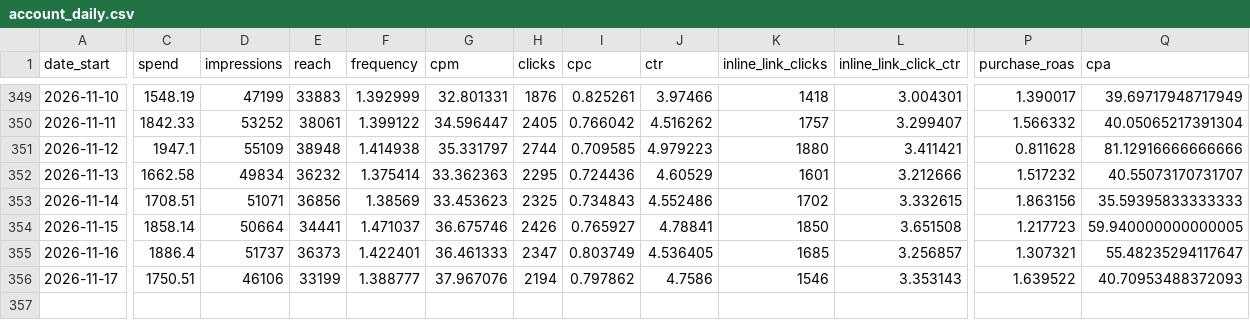
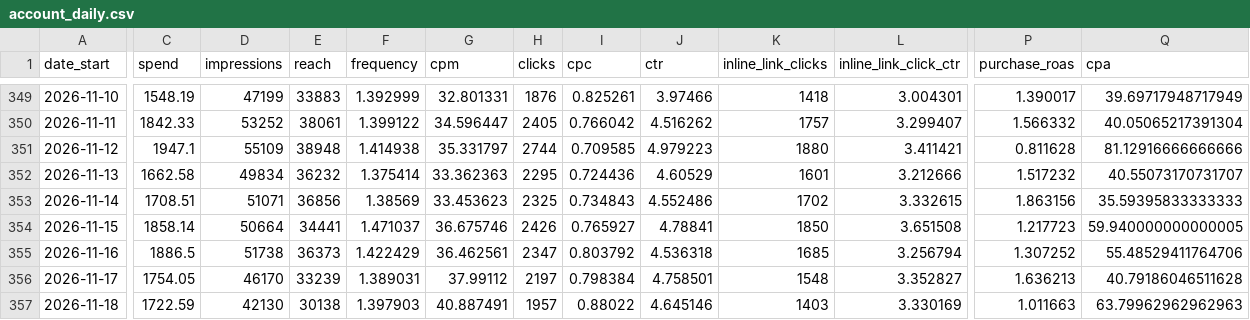
Before and after one commit to gideonscha/notmyfault, a CSV file: data/meta/account_daily.csv, drawn as a sheet; only a part is shown, gaps mark what is left out; rows hold the shown columns only; the diff covers the shown part only; the diff names each change by its address in the sheet, - before the commit and + after, or states it on an @@ line.

```diff
--- a/data/meta/account_daily.csv
+++ b/data/meta/account_daily.csv
-C355 (spend): 1886.4
+C355 (spend): 1886.5
-D355 (impressions): 51737
+D355 (impressions): 51738
-F355 (frequency): 1.422401
+F355 (frequency): 1.422429
-G355 (cpm): 36.461333
+G355 (cpm): 36.462561
-I355 (cpc): 0.803749
+I355 (cpc): 0.803792
-J355 (ctr): 4.536405
+J355 (ctr): 4.536318
-L355 (inline_link_click_ctr): 3.256857
+L355 (inline_link_click_ctr): 3.256794
-P355 (purchase_roas): 1.307321
+P355 (purchase_roas): 1.307252
-Q355 (cpa): 55.48235294117647
+Q355 (cpa): 55.48529411764706
-C356 (spend): 1750.51
+C356 (spend): 1754.05
-D356 (impressions): 46106
+D356 (impressions): 46170
-E356 (reach): 33199
+E356 (reach): 33239
-F356 (frequency): 1.388777
+F356 (frequency): 1.389031
-G356 (cpm): 37.967076
+G356 (cpm): 37.99112
-H356 (clicks): 2194
+H356 (clicks): 2197
-I356 (cpc): 0.797862
+I356 (cpc): 0.798384
-J356 (ctr): 4.7586
+J356 (ctr): 4.758501
-K356 (inline_link_clicks): 1546
+K356 (inline_link_clicks): 1548
-L356 (inline_link_click_ctr): 3.353143
+L356 (inline_link_click_ctr): 3.352827
-P356 (purchase_roas): 1.639522
+P356 (purchase_roas): 1.636213
-Q356 (cpa): 40.70953488372093
+Q356 (cpa): 40.79186046511628
+row 357: 2026-11-18 | 1722.59 | 42130 | 30138 | 1.397903 | 40.887491 | 1957 | 0.88022 | 4.645146 | 1403 | 3.330169 | 1.011663 | 63.79962962962963
```
Also changed, not shown: 1 edited cell elsewhere in this file, data/meta/account_daily_demo.csv, data/meta/account_daily_placement.csv, 9 other files.
